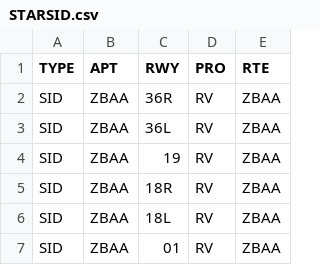
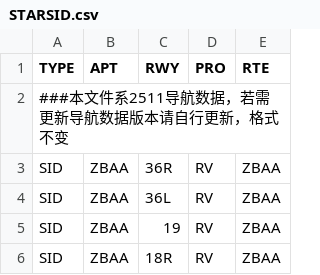
Before and after one commit to Hank-Cai/Sweatbox-Make, a CSV file: SRC/adf/STARSID.csv, drawn as a sheet; only a part is shown; the shorter side is filled out with more unchanged rows; the diff names each change by its address in the sheet, - before the commit and + after, or states it on an @@ line.

Commit message:
修改配置文件描述

```diff
--- a/SRC/adf/STARSID.csv
+++ b/SRC/adf/STARSID.csv
+row 2: ###本文件系2511导航数据，若需更新导航数据版本请自行更新，格式不变
```
